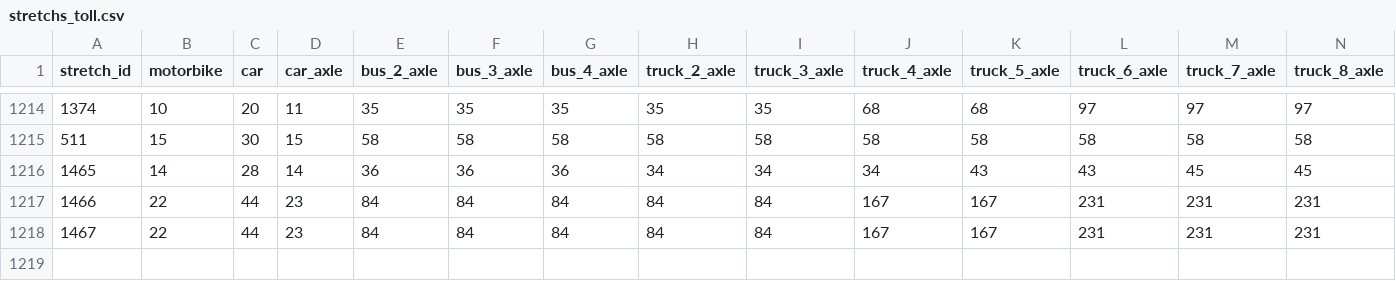
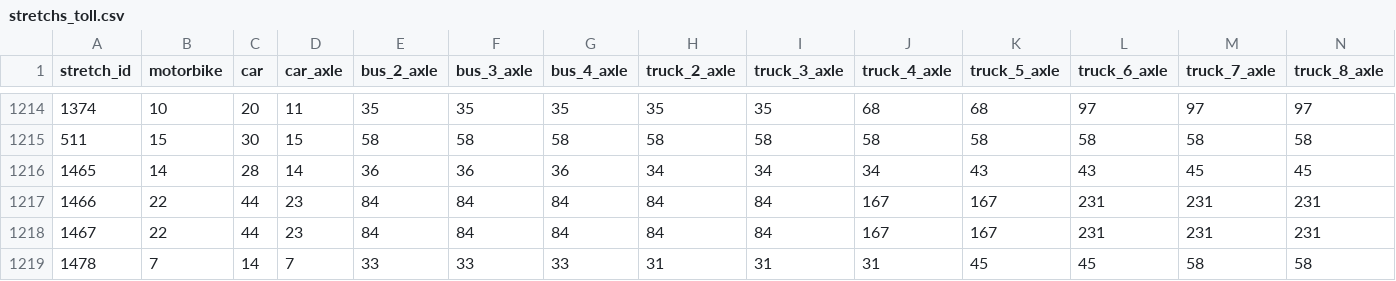
Before and after one commit to elaeon/tollbooth_etc_mx, a CSV file: data/tables/2023/stretchs_toll.csv, drawn as a sheet; only a part is shown, gaps mark what is left out; rows hold the shown columns only; the diff names each change by its address in the sheet, - before the commit and + after, or states it on an @@ line.

```diff
--- a/data/tables/2023/stretchs_toll.csv
+++ b/data/tables/2023/stretchs_toll.csv
+row 1219: 1478 | 7 | 14 | 7 | 33 | 33 | 33 | 31 | 31 | 31 | 45 | 45 | 58 | 58
```
Also changed, not shown: data/tables/2021/stretchs_toll.csv, data/tables/2022/stretchs_toll.csv, 4 other files.
